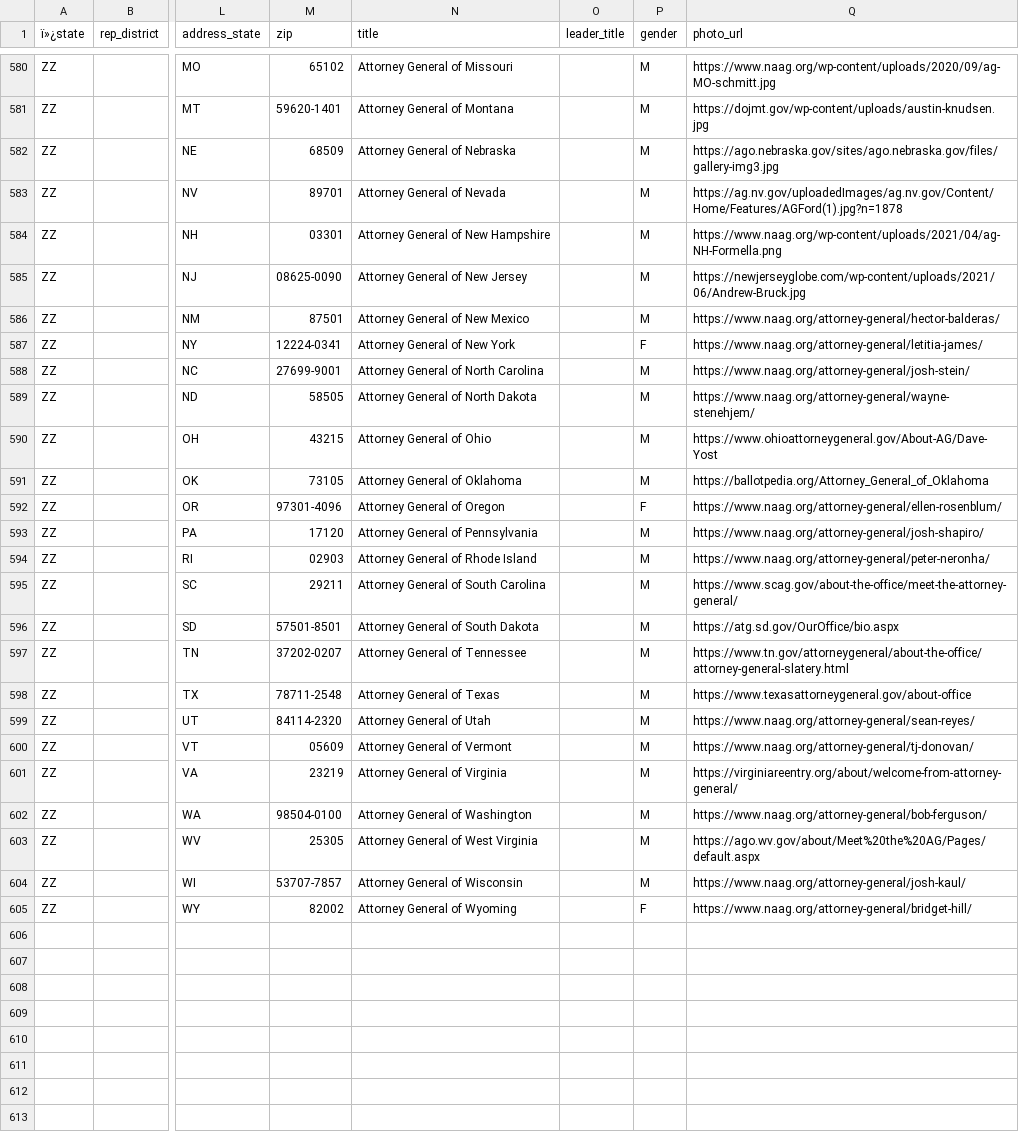
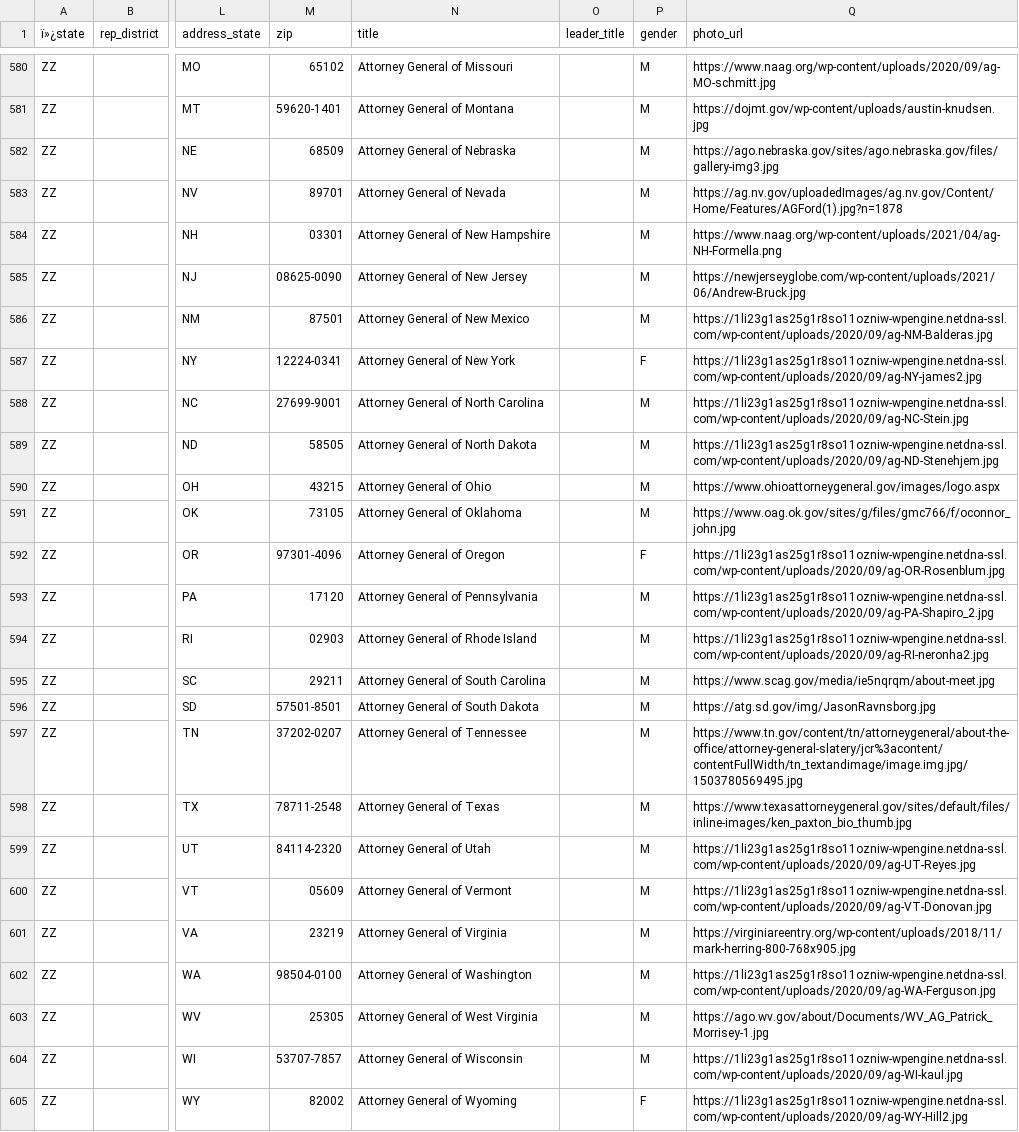
Before and after one commit to MotionMobs/KwikLetters-reps, a CSV file: us_reps.csv, drawn as a sheet; only a part is shown, gaps mark what is left out; the diff names each change by its address in the sheet, - before the commit and + after, or states it on an @@ line.

Commit message:
new file

```diff
--- a/us_reps.csv
+++ b/us_reps.csv
-Q586 (photo_url): https://www.naag.org/attorney-general/hector-balderas/
+Q586 (photo_url): https://1li23g1as25g1r8so11ozniw-wpengine.netdna-ssl.com/wp-content/uploads/2020/09/ag-NM-Balderas.jpg
-Q587 (photo_url): https://www.naag.org/attorney-general/letitia-james/
+Q587 (photo_url): https://1li23g1as25g1r8so11ozniw-wpengine.netdna-ssl.com/wp-content/uploads/2020/09/ag-NY-james2.jpg
-Q588 (photo_url): https://www.naag.org/attorney-general/josh-stein/
+Q588 (photo_url): https://1li23g1as25g1r8so11ozniw-wpengine.netdna-ssl.com/wp-content/uploads/2020/09/ag-NC-Stein.jpg
-Q589 (photo_url): https://www.naag.org/attorney-general/wayne-stenehjem/
+Q589 (photo_url): https://1li23g1as25g1r8so11ozniw-wpengine.netdna-ssl.com/wp-content/uploads/2020/09/ag-ND-Stenehjem.jpg
-Q590 (photo_url): https://www.ohioattorneygeneral.gov/About-AG/Dave-Yost
+Q590 (photo_url): https://www.ohioattorneygeneral.gov/images/logo.aspx
-Q591 (photo_url): https://ballotpedia.org/Attorney_General_of_Oklahoma
+Q591 (photo_url): https://www.oag.ok.gov/sites/g/files/gmc766/f/oconnor_john.jpg
-Q592 (photo_url): https://www.naag.org/attorney-general/ellen-rosenblum/
+Q592 (photo_url): https://1li23g1as25g1r8so11ozniw-wpengine.netdna-ssl.com/wp-content/uploads/2020/09/ag-OR-Rosenblum.jpg
-Q593 (photo_url): https://www.naag.org/attorney-general/josh-shapiro/
+Q593 (photo_url): https://1li23g1as25g1r8so11ozniw-wpengine.netdna-ssl.com/wp-content/uploads/2020/09/ag-PA-Shapiro_2.jpg
-Q594 (photo_url): https://www.naag.org/attorney-general/peter-neronha/
+Q594 (photo_url): https://1li23g1as25g1r8so11ozniw-wpengine.netdna-ssl.com/wp-content/uploads/2020/09/ag-RI-neronha2.jpg
-Q595 (photo_url): https://www.scag.gov/about-the-office/meet-the-attorney-general/
+Q595 (photo_url): https://www.scag.gov/media/ie5nqrqm/about-meet.jpg
-Q596 (photo_url): https://atg.sd.gov/OurOffice/bio.aspx
+Q596 (photo_url): https://atg.sd.gov/img/JasonRavnsborg.jpg
-Q597 (photo_url): https://www.tn.gov/attorneygeneral/about-the-office/attorney-general-slatery.html
+Q597 (photo_url): https://www.tn.gov/content/tn/attorneygeneral/about-the-office/attorney-general-slatery/jcr%3acontent/contentFullWidth/tn_textandimage/image.img.jpg/1503780569495.jpg
-Q598 (photo_url): https://www.texasattorneygeneral.gov/about-office
+Q598 (photo_url): https://www.texasattorneygeneral.gov/sites/default/files/inline-images/ken_paxton_bio_thumb.jpg
-Q599 (photo_url): https://www.naag.org/attorney-general/sean-reyes/
+Q599 (photo_url): https://1li23g1as25g1r8so11ozniw-wpengine.netdna-ssl.com/wp-content/uploads/2020/09/ag-UT-Reyes.jpg
-Q600 (photo_url): https://www.naag.org/attorney-general/tj-donovan/
+Q600 (photo_url): https://1li23g1as25g1r8so11ozniw-wpengine.netdna-ssl.com/wp-content/uploads/2020/09/ag-VT-Donovan.jpg
-Q601 (photo_url): https://virginiareentry.org/about/welcome-from-attorney-general/
+Q601 (photo_url): https://virginiareentry.org/wp-content/uploads/2018/11/mark-herring-800-768x905.jpg
-Q602 (photo_url): https://www.naag.org/attorney-general/bob-ferguson/
+Q602 (photo_url): https://1li23g1as25g1r8so11ozniw-wpengine.netdna-ssl.com/wp-content/uploads/2020/09/ag-WA-Ferguson.jpg
-Q603 (photo_url): https://ago.wv.gov/about/Meet%20the%20AG/Pages/default.aspx
+Q603 (photo_url): https://ago.wv.gov/about/Documents/WV_AG_Patrick_Morrisey-1.jpg
-Q604 (photo_url): https://www.naag.org/attorney-general/josh-kaul/
+Q604 (photo_url): https://1li23g1as25g1r8so11ozniw-wpengine.netdna-ssl.com/wp-content/uploads/2020/09/ag-WI-kaul.jpg
-Q605 (photo_url): https://www.naag.org/attorney-general/bridget-hill/
+Q605 (photo_url): https://1li23g1as25g1r8so11ozniw-wpengine.netdna-ssl.com/wp-content/uploads/2020/09/ag-WY-Hill2.jpg
```
